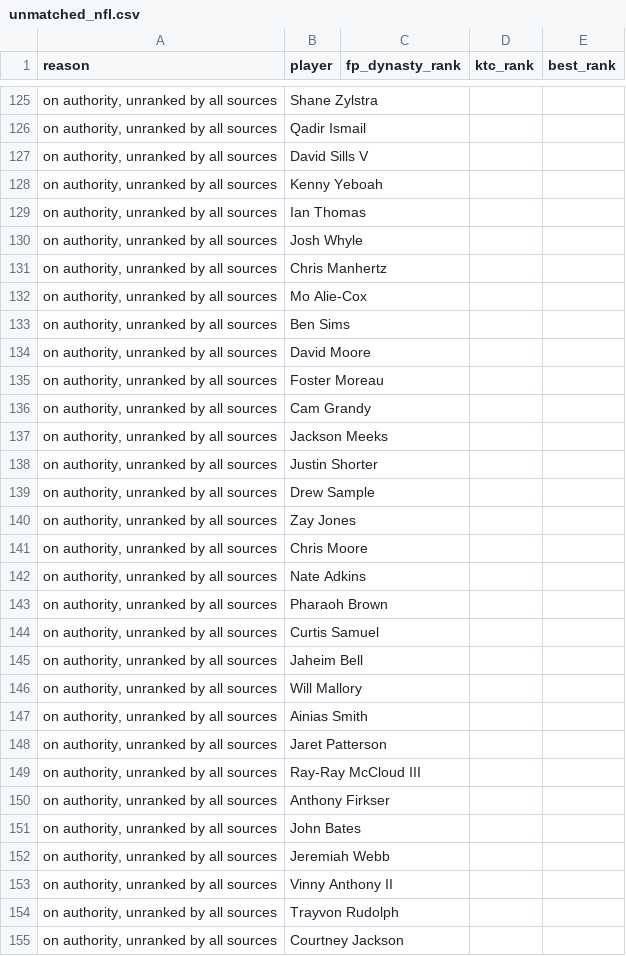
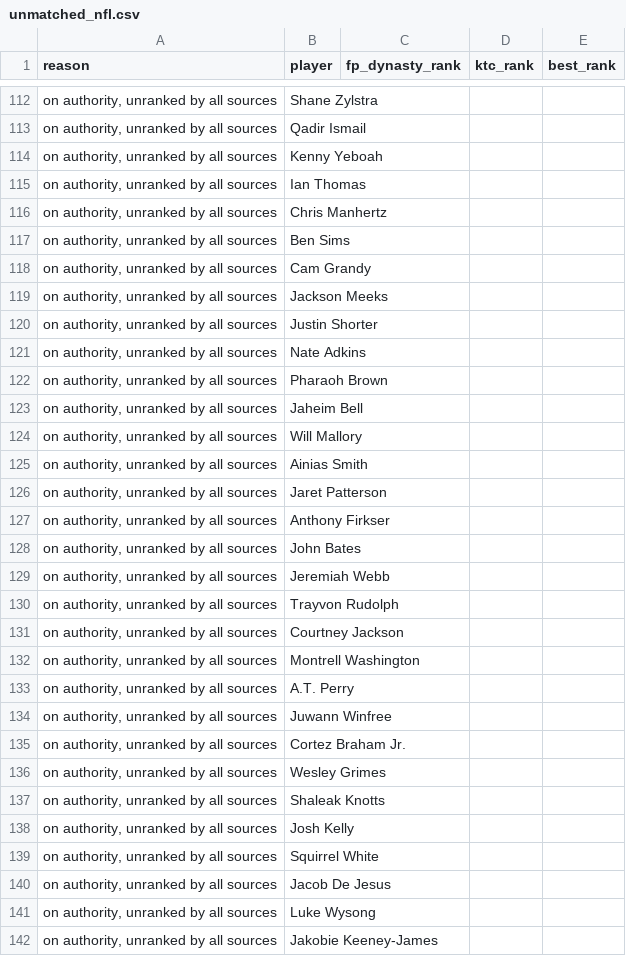
Before and after one commit to kyeill/dynasty, a CSV file: output/unmatched_nfl.csv, drawn as a sheet; only a part is shown, gaps mark what is left out; the shorter side is filled out with more unchanged rows; the diff covers the shown part only.

```diff
--- a/output/unmatched_nfl.csv
+++ b/output/unmatched_nfl.csv
@@ -126,11 +113,6 @@
 "on authority, unranked by all sources",Qadir Ismail,,,
-"on authority, unranked by all sources",David Sills V,,,
 "on authority, unranked by all sources",Kenny Yeboah,,,
 "on authority, unranked by all sources",Ian Thomas,,,
-"on authority, unranked by all sources",Josh Whyle,,,
 "on authority, unranked by all sources",Chris Manhertz,,,
-"on authority, unranked by all sources",Mo Alie-Cox,,,
 "on authority, unranked by all sources",Ben Sims,,,
-"on authority, unranked by all sources",David Moore,,,
-"on authority, unranked by all sources",Foster Moreau,,,
 "on authority, unranked by all sources",Cam Grandy,,,
@@ -138,8 +120,4 @@
 "on authority, unranked by all sources",Justin Shorter,,,
-"on authority, unranked by all sources",Drew Sample,,,
-"on authority, unranked by all sources",Zay Jones,,,
-"on authority, unranked by all sources",Chris Moore,,,
 "on authority, unranked by all sources",Nate Adkins,,,
 "on authority, unranked by all sources",Pharaoh Brown,,,
-"on authority, unranked by all sources",Curtis Samuel,,,
 "on authority, unranked by all sources",Jaheim Bell,,,
@@ -148,3 +126,2 @@
 "on authority, unranked by all sources",Jaret Patterson,,,
-"on authority, unranked by all sources",Ray-Ray McCloud III,,,
 "on authority, unranked by all sources",Anthony Firkser,,,
@@ -152,3 +129,2 @@
 "on authority, unranked by all sources",Jeremiah Webb,,,
-"on authority, unranked by all sources",Vinny Anthony II,,,
 "on authority, unranked by all sources",Trayvon Rudolph,,,
```
Also changed, not shown: 9 added rows, 59 removed rows and 2 edited cells elsewhere in this file, lastgood/nfl_current.csv, lastgood/nfl_fp_dynasty.csv, 21 other files.
